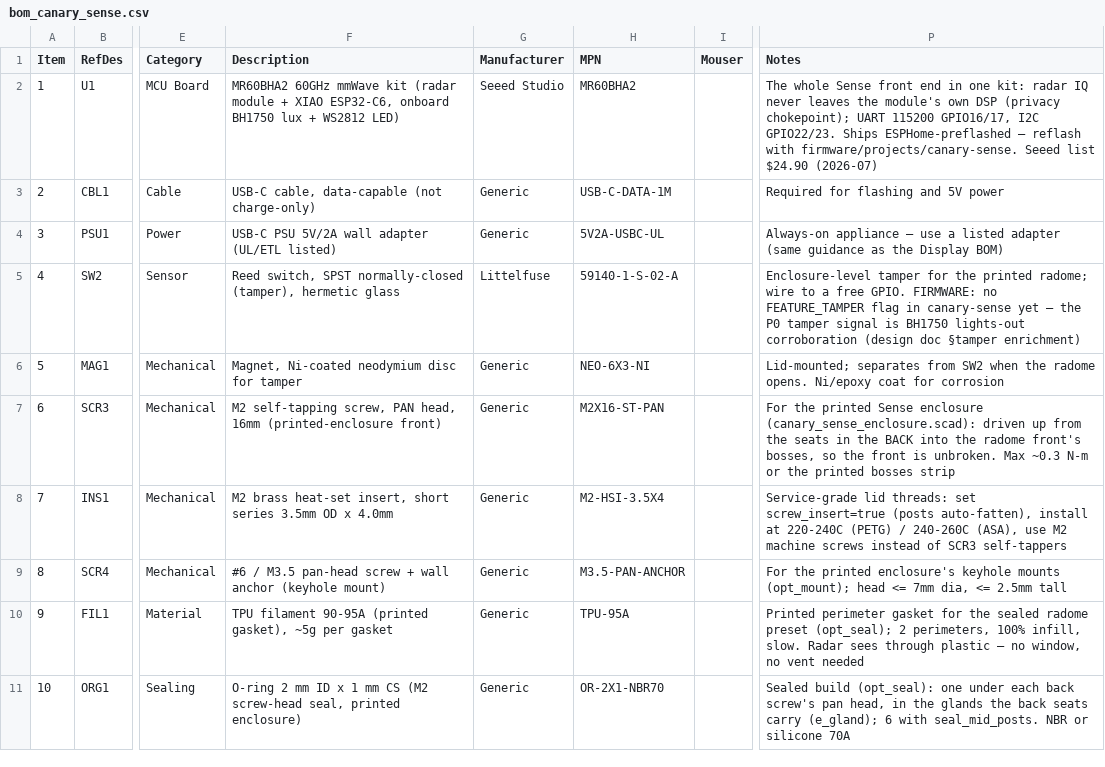
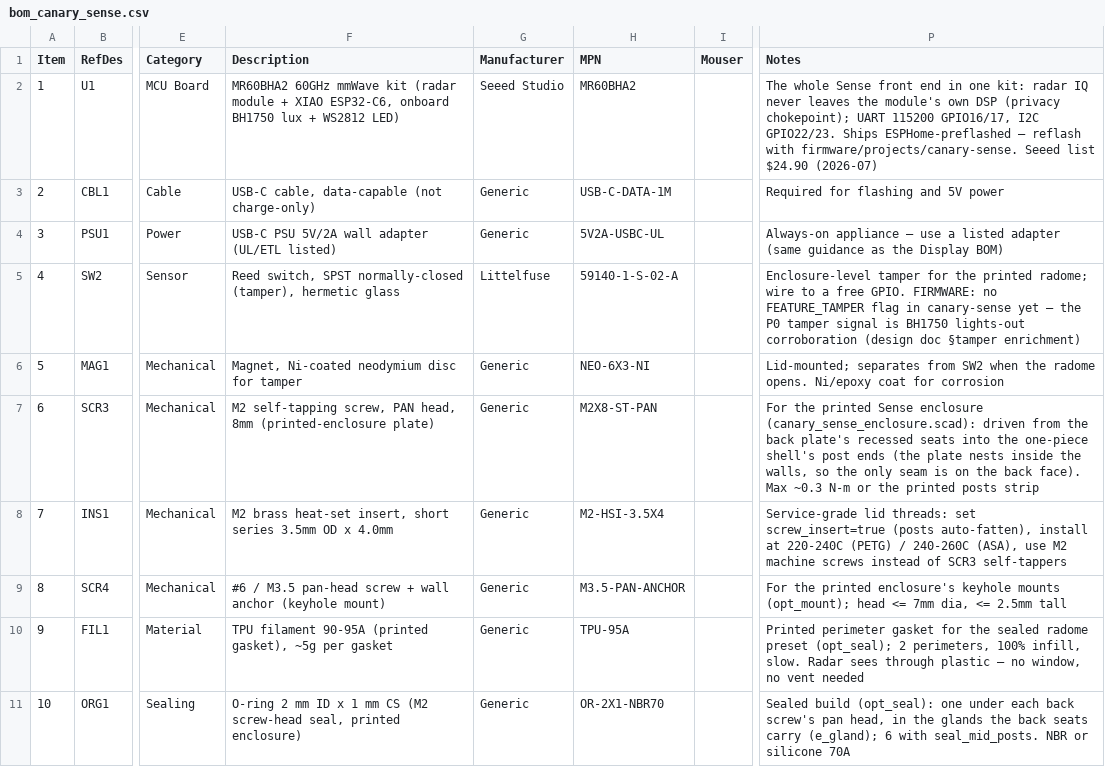
Before and after one commit to kmay89/securaCV, a CSV file: docs/hardware/bom_canary_sense.csv, drawn as a sheet; only a part is shown, gaps mark what is left out; the diff names each change by its address in the sheet, - before the commit and + after, or states it on an @@ line.

```diff
--- a/docs/hardware/bom_canary_sense.csv
+++ b/docs/hardware/bom_canary_sense.csv
-F7 (Description): …PAN head, 16mm (printed-enclosure front)
+F7 (Description): …PAN head, 8mm (printed-enclosure plate)
-H7 (MPN): M2X16-ST-PAN
+H7 (MPN): M2X8-ST-PAN
-P7 (Notes): …(canary_sense_enclosure.scad): driven up from the seats in the BACK into the radome front's bosses, so the front is unbroken. Max ~0.3 N-m or the printed bosses strip
+P7 (Notes): …(canary_sense_enclosure.scad): driven from the back plate's recessed seats into the one-piece shell's post ends (the plate nests inside the walls, so the only seam is on the back face). Max ~0.3 N-m or the printed posts strip
```
Also changed, not shown: docs/hardware/bom_canary_vision.csv, docs/hardware/bom_canary_wap.csv, 27 other files.
